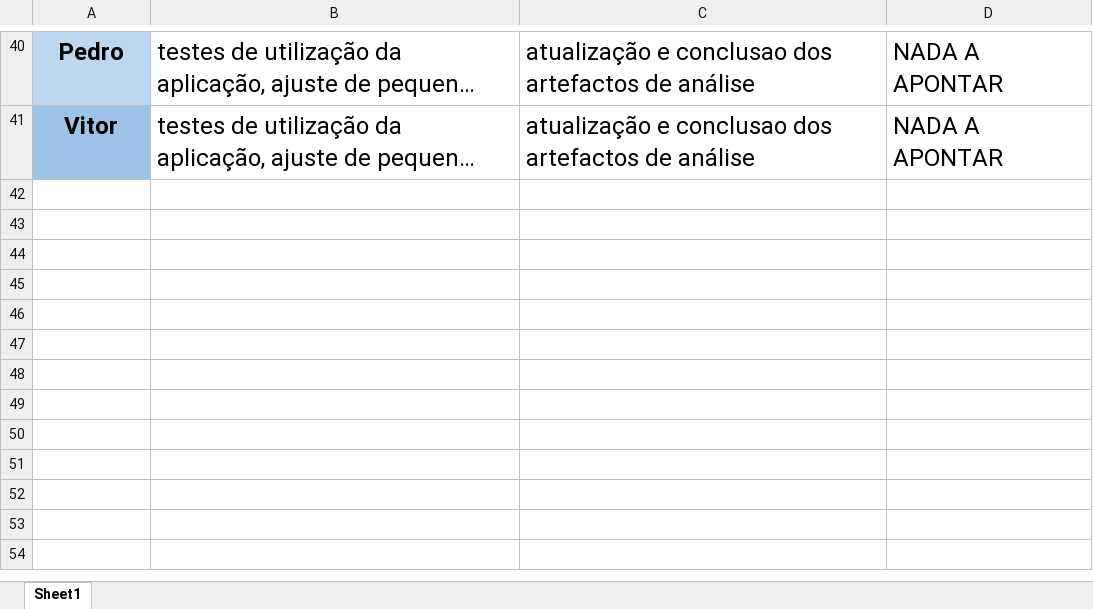
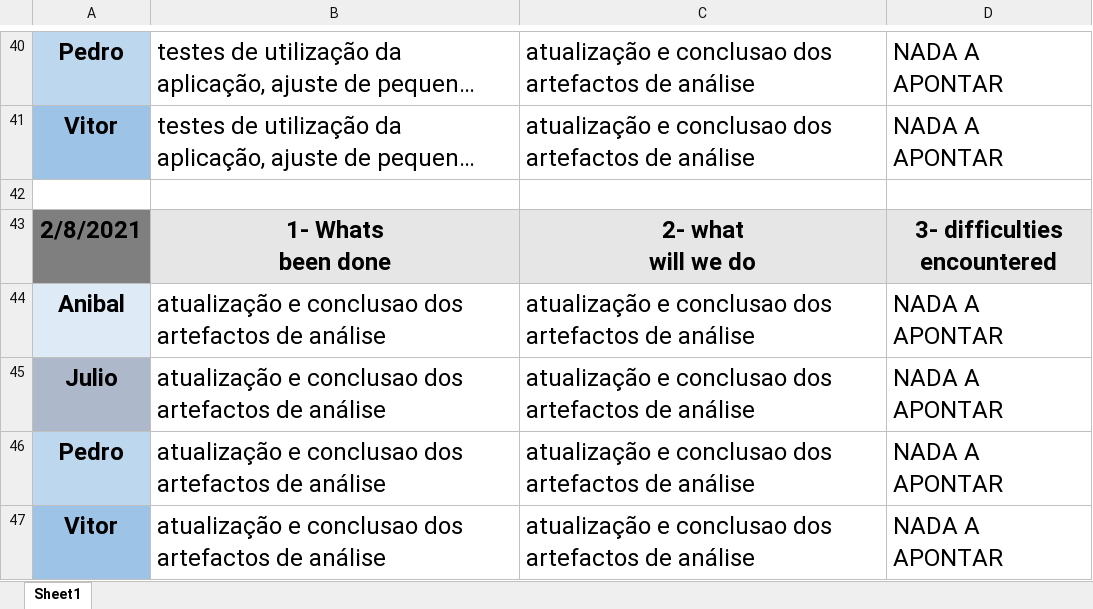
Before and after one commit to pedro-miguez/upskill_java1_labprg_grupo3, an Excel workbook: Sprint 2/DailyScrum.xlsx, sheet Sheet1, drawn as a sheet; only a part is shown, gaps mark what is left out; long unchanged cells end in …; values as stored, in another font and other column widths than the file's, no borders; ↵ is a line break in a cell; the diff names each change by its address in the sheet, - before the commit and + after, or states it on an @@ line.

Commit message:
daily scrum

```diff
--- a/Sprint 2/DailyScrum.xlsx (sheet Sheet1)
+++ b/Sprint 2/DailyScrum.xlsx (sheet Sheet1)
+row 42: (empty)
+row 43: 2/8/2021 | 1- Whats ↵ been done | 2- what ↵ will we do | 3- difficulties ↵ encountered
+row 44: Anibal | atualização e conclusao dos artefactos de análise | atualização e conclusao dos artefactos de análise | NADA A APONTAR
+row 45: Julio | atualização e conclusao dos artefactos de análise | atualização e conclusao dos artefactos de análise | NADA A APONTAR
+row 46: Pedro | atualização e conclusao dos artefactos de análise | atualização e conclusao dos artefactos de análise | NADA A APONTAR
+row 47: Vitor | atualização e conclusao dos artefactos de análise | atualização e conclusao dos artefactos de análise | NADA A APONTAR
```
Also changed, not shown: 2 other files.
